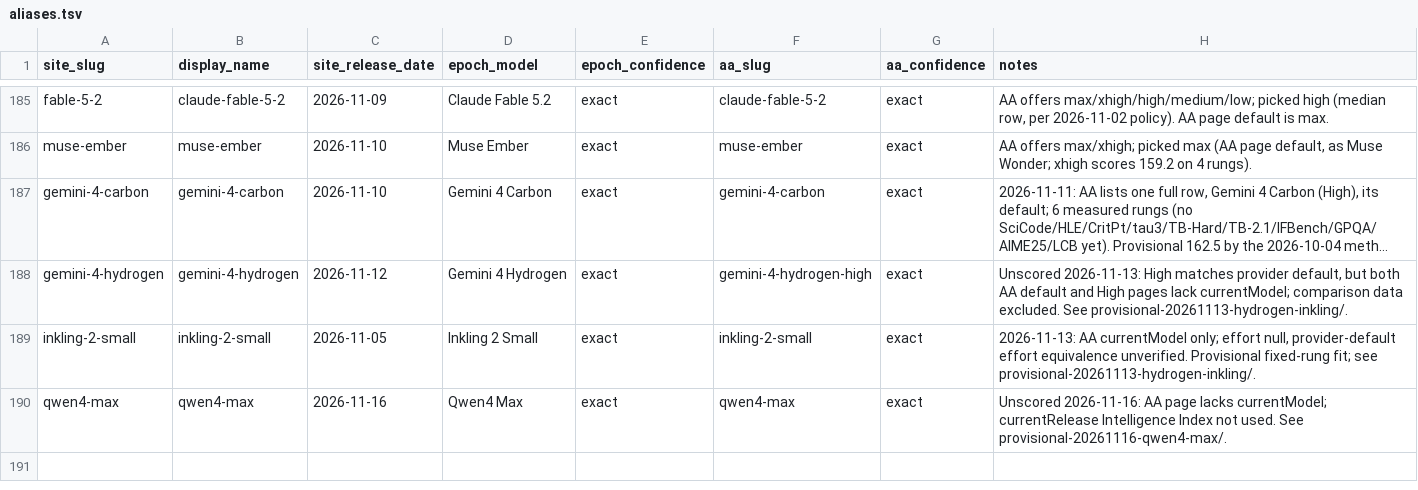
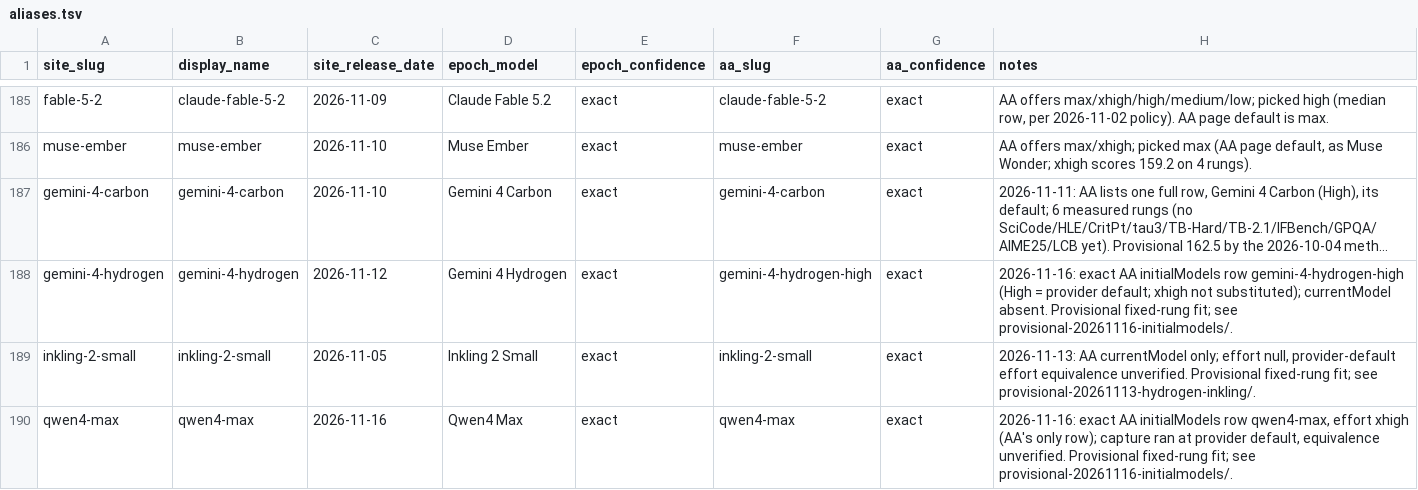
Before and after one commit to swombat/model-personality-analysis-corpus, a TSV file: internal/capability-ladder/aliases.tsv, drawn as a sheet; only a part is shown, gaps mark what is left out; long unchanged cells end in …; the diff names each change by its address in the sheet, - before the commit and + after, or states it on an @@ line.

```diff
--- a/internal/capability-ladder/aliases.tsv
+++ b/internal/capability-ladder/aliases.tsv
-H188 (notes): Unscored 2026-11-13: High matches provider default, but both AA default and High pages lack currentModel; comparison data excluded. See provisional-20261113-hydrogen-inkling/.
+H188 (notes): 2026-11-16: exact AA initialModels row gemini-4-hydrogen-high (High = provider default; xhigh not substituted); currentModel absent. Provisional fixed-rung fit; see provisional-20261116-initialmodels/.
-H190 (notes): Unscored 2026-11-16: AA page lacks currentModel; currentRelease Intelligence Index not used. See provisional-20261116-qwen4-max/.
+H190 (notes): 2026-11-16: exact AA initialModels row qwen4-max, effort xhigh (AA's only row); capture ran at provider default, equivalence unverified. Provisional fixed-rung fit; see provisional-20261116-initialmodels/.
```
Also changed, not shown: 15 other files.
